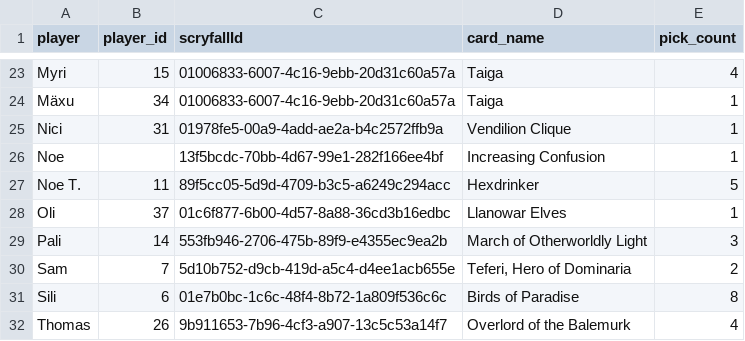
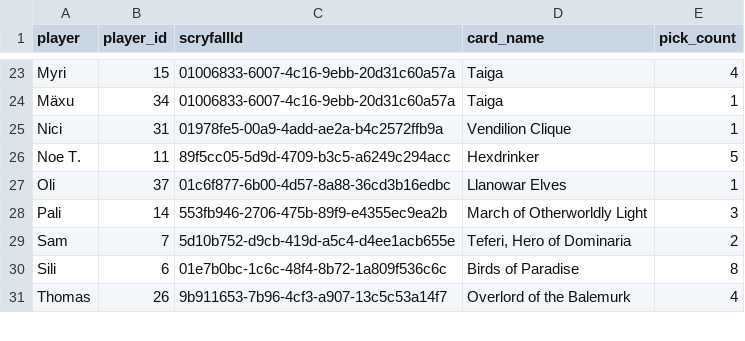
Before and after one commit to GuySchnidrig/ManaDash, a CSV file: data/most_played_card_by_player.csv, drawn as a sheet; only a part is shown, gaps mark what is left out; the diff names each change by its address in the sheet, - before the commit and + after, or states it on an @@ line.

```diff
--- a/data/most_played_card_by_player.csv
+++ b/data/most_played_card_by_player.csv
-row 26: Noe |  | 13f5bcdc-70bb-4d67-99e1-282f166ee4bf | Increasing Confusion | 1
```
Also changed, not shown: data/card_archetype_game_winrates.csv, data/card_archetype_match_winrates.csv, 17 other files.
